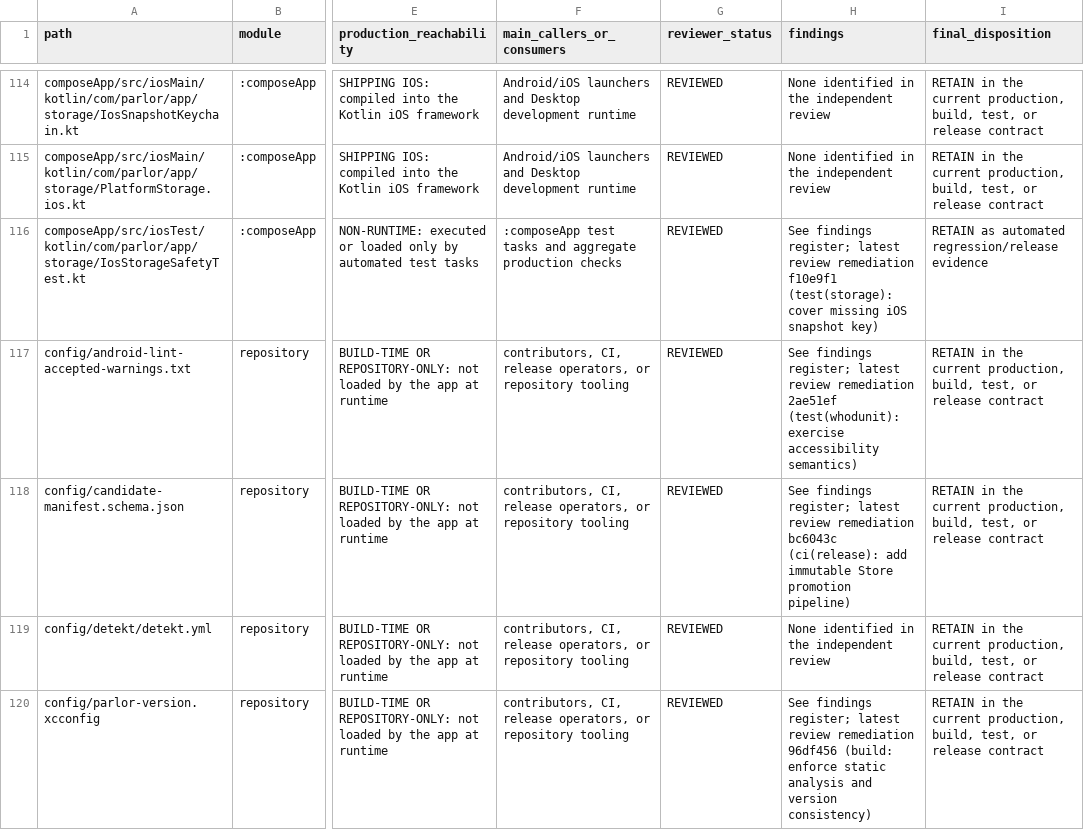
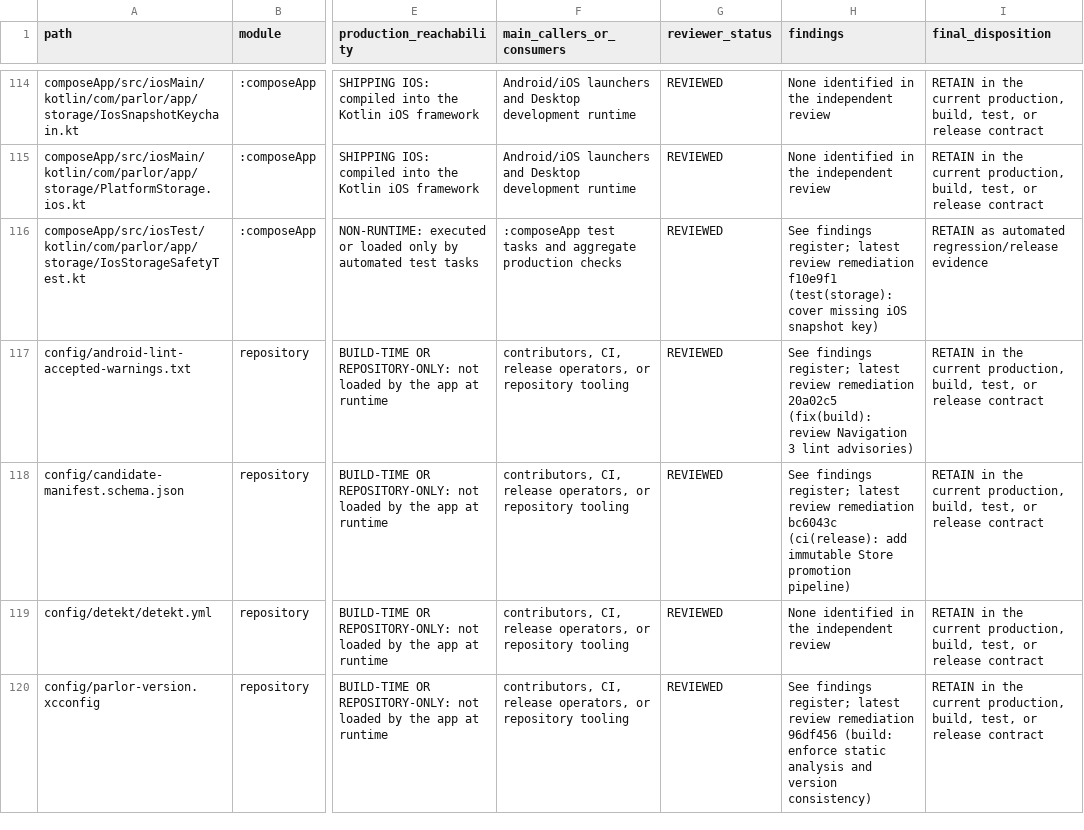
Before and after one commit to Apdelrahman1911/parlor, a CSV file: docs/review/INDEPENDENT_REVIEW_INVENTORY.csv, drawn as a sheet; only a part is shown, gaps mark what is left out; the diff covers the shown part only; the diff names each change by its address in the sheet, - before the commit and + after, or states it on an @@ line.

Commit message:
chore(review): refresh lint inventory evidence

```diff
--- a/docs/review/INDEPENDENT_REVIEW_INVENTORY.csv
+++ b/docs/review/INDEPENDENT_REVIEW_INVENTORY.csv
-H117 (findings): …review remediation 2ae51ef (test(whodunit): exercise accessibility semantics)
+H117 (findings): …review remediation 20a02c5 (fix(build): review Navigation 3 lint advisories)
```
Also changed, not shown: 2 edited cells elsewhere in this file.
